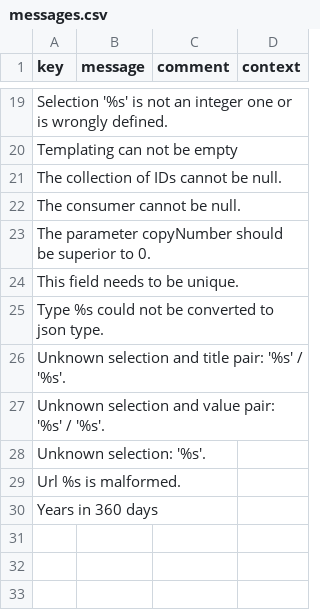
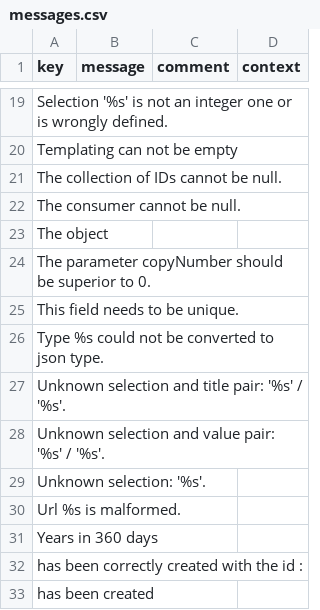
Before and after one commit to axelor/axelor-utils, a CSV file: src/main/resources/i18n/messages.csv, drawn as a sheet; only a part is shown, gaps mark what is left out; the diff names each change by its address in the sheet, - before the commit and + after, or states it on an @@ line.

```diff
--- a/src/main/resources/i18n/messages.csv
+++ b/src/main/resources/i18n/messages.csv
+row 23: The object
+row 32: has been correctly created with the id :
+row 33: has been created
```
Also changed, not shown: src/main/resources/i18n/messages_de.csv, src/main/resources/i18n/messages_en.csv, 12 other files.
